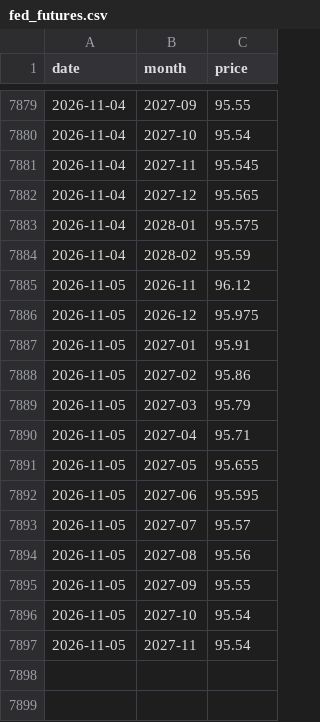
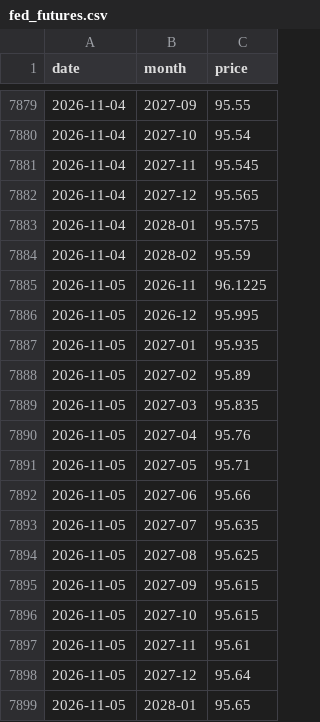
Before and after one commit to jejukairos/ai-credit-risk-dashboard, a CSV file: data/fed_futures.csv, drawn as a sheet; only a part is shown, gaps mark what is left out.

```diff
--- a/data/fed_futures.csv
+++ b/data/fed_futures.csv
@@ -7884,14 +7884,16 @@ date,month,price
 2026-11-04,2028-02,95.59
-2026-11-05,2026-11,96.12
-2026-11-05,2026-12,95.975
-2026-11-05,2027-01,95.91
-2026-11-05,2027-02,95.86
-2026-11-05,2027-03,95.79
-2026-11-05,2027-04,95.71
-2026-11-05,2027-05,95.655
-2026-11-05,2027-06,95.595
-2026-11-05,2027-07,95.57
-2026-11-05,2027-08,95.56
-2026-11-05,2027-09,95.55
-2026-11-05,2027-10,95.54
-2026-11-05,2027-11,95.54
+2026-11-05,2026-11,96.1225
+2026-11-05,2026-12,95.995
+2026-11-05,2027-01,95.935
+2026-11-05,2027-02,95.89
+2026-11-05,2027-03,95.835
+2026-11-05,2027-04,95.76
+2026-11-05,2027-05,95.71
+2026-11-05,2027-06,95.66
+2026-11-05,2027-07,95.635
+2026-11-05,2027-08,95.625
+2026-11-05,2027-09,95.615
+2026-11-05,2027-10,95.615
+2026-11-05,2027-11,95.61
+2026-11-05,2027-12,95.64
+2026-11-05,2028-01,95.65
```
Also changed, not shown: cds_log.csv, data/kospi_fwd_bps.csv, 31 other files.
